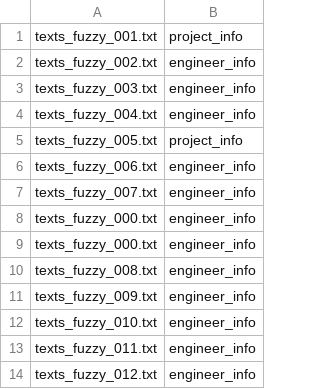
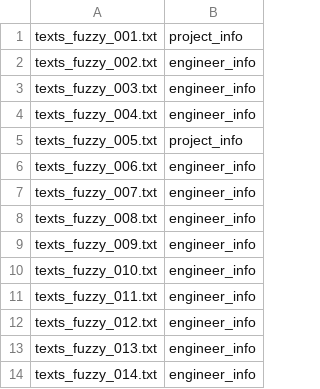
Before and after one commit to makoto1119/CyberUniversity, a CSV file: classification_ml/labels.csv, drawn as a sheet; only a part is shown; the shorter side is filled out with more unchanged rows.

Commit message:
間違ったラベル修正

```diff
--- a/classification_ml/labels.csv
+++ b/classification_ml/labels.csv
@@ -7,4 +7,2 @@ texts_fuzzy_006.txt,engineer_info
 texts_fuzzy_007.txt,engineer_info
-texts_fuzzy_000.txt,engineer_info
-texts_fuzzy_000.txt,engineer_info
 texts_fuzzy_008.txt,engineer_info
```
